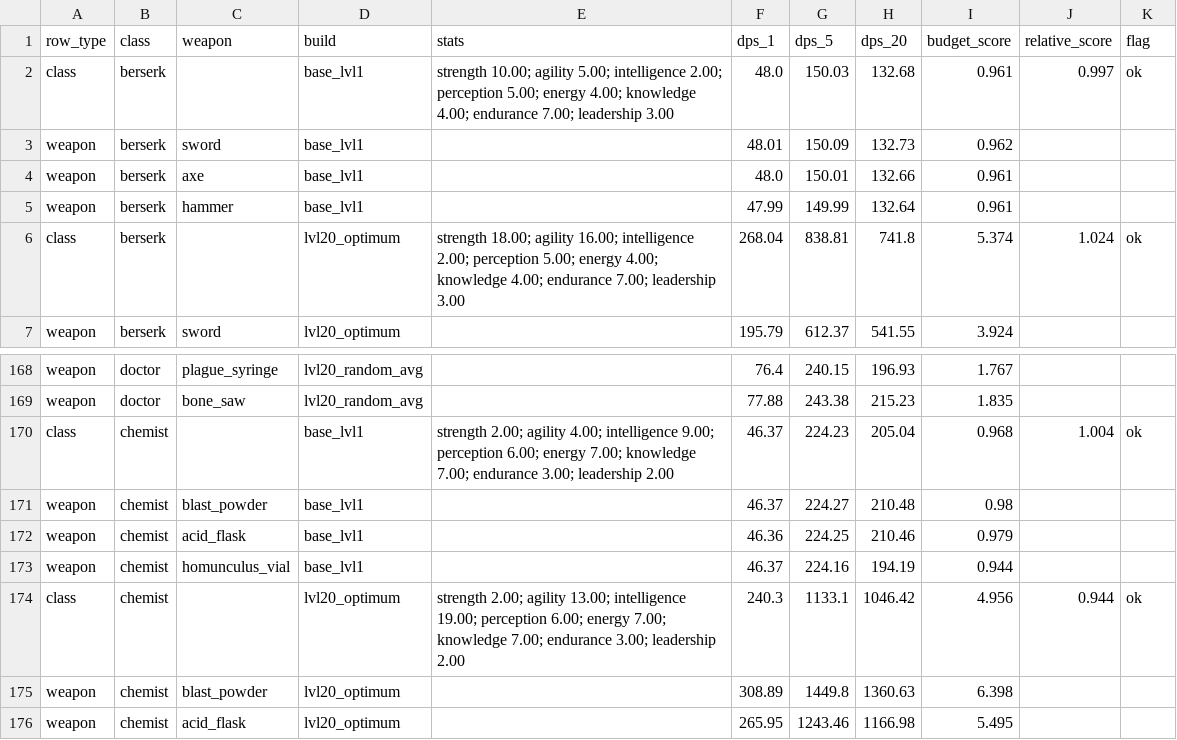
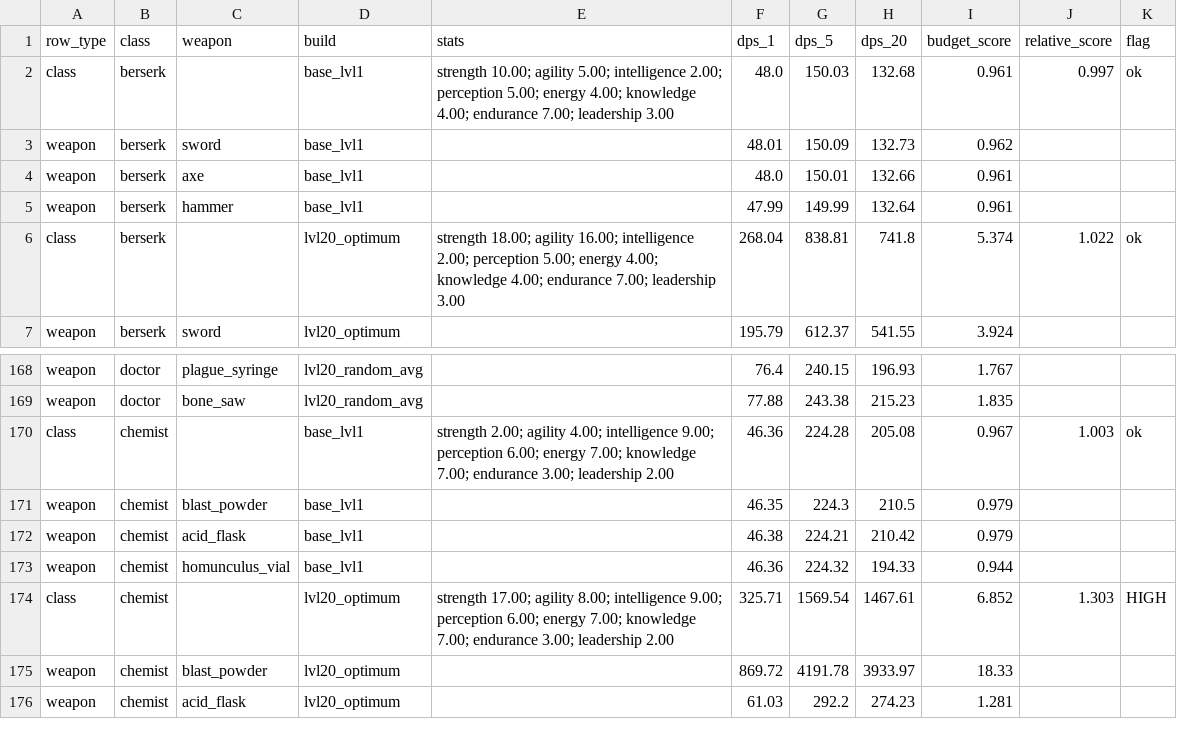
Before and after one commit to FomaBy/FantasyDisk, a CSV file: build/qa/scrum453/class_damage_table_3variants.csv, drawn as a sheet; only a part is shown, gaps mark what is left out; the diff covers the shown part only.

```diff
--- a/build/qa/scrum453/class_damage_table_3variants.csv
+++ b/build/qa/scrum453/class_damage_table_3variants.csv
@@ -5,3 +5,3 @@ row_type,class,weapon,build,stats,dps_1,dps_5,dps_20,budget_score,relative_score
 "weapon","berserk","hammer","base_lvl1","","47.99","149.99","132.64","0.961","",""
-"class","berserk","","lvl20_optimum","strength 18.00; agility 16.00; intelligence 2.00; perception 5.00; energy 4.00; knowledge 4.00; endurance 7.00; leadership 3.00","268.04","838.81","741.8","5.374","1.024","ok"
+"class","berserk","","lvl20_optimum","strength 18.00; agility 16.00; intelligence 2.00; perception 5.00; energy 4.00; knowledge 4.00; endurance 7.00; leadership 3.00","268.04","838.81","741.8","5.374","1.022","ok"
 "weapon","berserk","sword","lvl20_optimum","","195.79","612.37","541.55","3.924","",""
@@ -169,8 +169,8 @@ row_type,class,weapon,build,stats,dps_1,dps_5,dps_20,budget_score,relative_score
 "weapon","doctor","bone_saw","lvl20_random_avg","","77.88","243.38","215.23","1.835","",""
-"class","chemist","","base_lvl1","strength 2.00; agility 4.00; intelligence 9.00; perception 6.00; energy 7.00; knowledge 7.00; endurance 3.00; leadership 2.00","46.37","224.23","205.04","0.968","1.004","ok"
-"weapon","chemist","blast_powder","base_lvl1","","46.37","224.27","210.48","0.98","",""
-"weapon","chemist","acid_flask","base_lvl1","","46.36","224.25","210.46","0.979","",""
-"weapon","chemist","homunculus_vial","base_lvl1","","46.37","224.16","194.19","0.944","",""
-"class","chemist","","lvl20_optimum","strength 2.00; agility 13.00; intelligence 19.00; perception 6.00; energy 7.00; knowledge 7.00; endurance 3.00; leadership 2.00","240.3","1133.1","1046.42","4.956","0.944","ok"
-"weapon","chemist","blast_powder","lvl20_optimum","","308.89","1449.8","1360.63","6.398","",""
-"weapon","chemist","acid_flask","lvl20_optimum","","265.95","1243.46","1166.98","5.495","",""
+"class","chemist","","base_lvl1","strength 2.00; agility 4.00; intelligence 9.00; perception 6.00; energy 7.00; knowledge 7.00; endurance 3.00; leadership 2.00","46.36","224.28","205.08","0.967","1.003","ok"
+"weapon","chemist","blast_powder","base_lvl1","","46.35","224.3","210.5","0.979","",""
+"weapon","chemist","acid_flask","base_lvl1","","46.38","224.21","210.42","0.979","",""
+"weapon","chemist","homunculus_vial","base_lvl1","","46.36","224.32","194.33","0.944","",""
+"class","chemist","","lvl20_optimum","strength 17.00; agility 8.00; intelligence 9.00; perception 6.00; energy 7.00; knowledge 7.00; endurance 3.00; leadership 2.00","325.71","1569.54","1467.61","6.852","1.303","HIGH"
+"weapon","chemist","blast_powder","lvl20_optimum","","869.72","4191.78","3933.97","18.33","",""
+"weapon","chemist","acid_flask","lvl20_optimum","","61.03","292.2","274.23","1.281","",""
```
Also changed, not shown: 37 edited cells elsewhere in this file, 1 other file.
